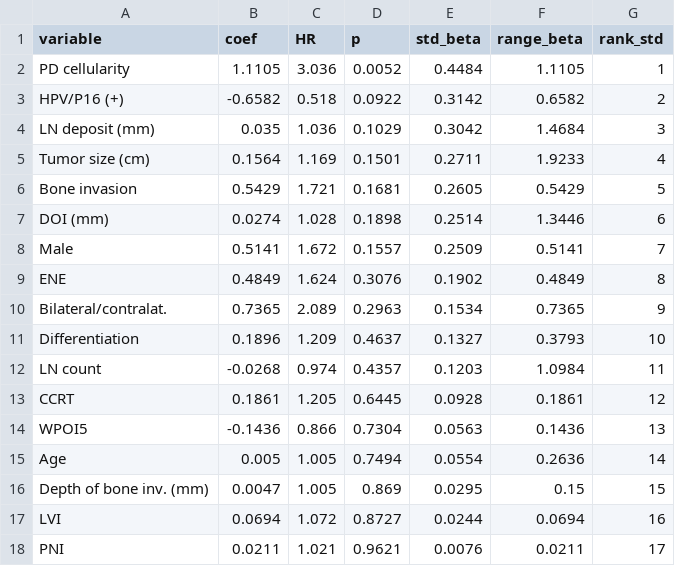
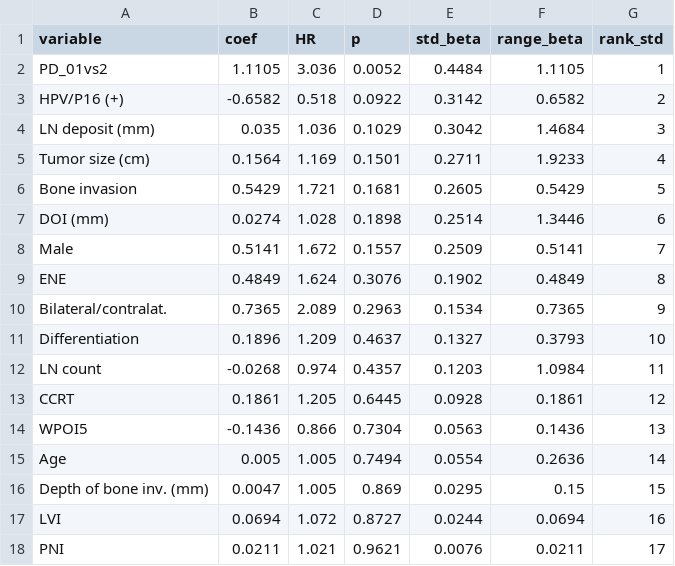
Before and after one commit to deepspiking/Medical_Data_Analysis_VisualAids, a CSV file: seun-두경부암/results/exp1/component_importance/importance_all_DSS.csv, drawn as a sheet.

Commit message:
fix: PD 라벨을 raw 변수명 PD_01vs2로 정정 (변수·그림 재생성)
- raw Sheet2의 PD 관련 유일 컬럼 = PD_01vs2(0/1), 전처리와 행 단위 일치(불일치 0)
- 표시 라벨 'PD cellularity'→'PD_01vs2'로 명확화, nomogram·중요도 그림 재생성

```diff
--- a/seun-두경부암/results/exp1/component_importance/importance_all_DSS.csv
+++ b/seun-두경부암/results/exp1/component_importance/importance_all_DSS.csv
@@ -1,3 +1,3 @@
 variable,coef,HR,p,std_beta,range_beta,rank_std
-PD cellularity,1.1105,3.036,0.0052,0.4484,1.1105,1
+PD_01vs2,1.1105,3.036,0.0052,0.4484,1.1105,1
 HPV/P16 (+),-0.6582,0.518,0.0922,0.3142,0.6582,2
```
Also changed, not shown: seun-두경부암/results/exp1/component_importance/importance_all_LRRFS.csv, seun-두경부암/results/exp1/component_importance/importance_all_OS.csv, 16 other files.
